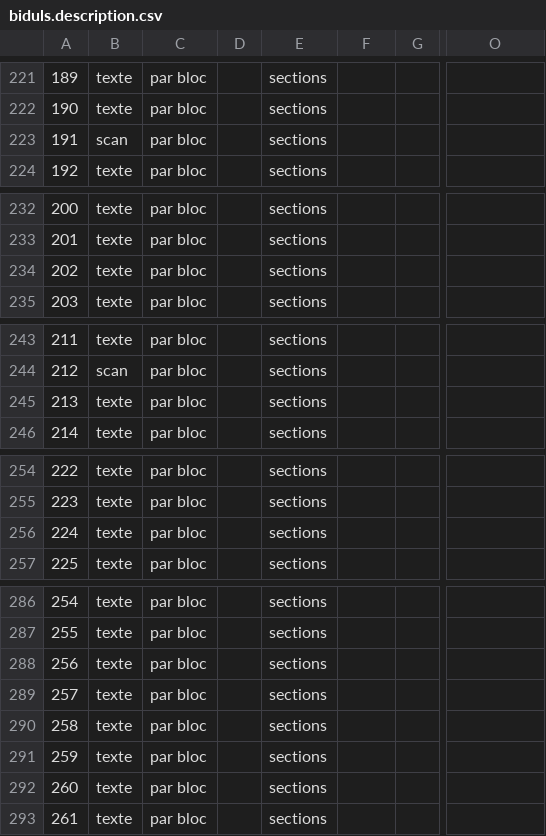
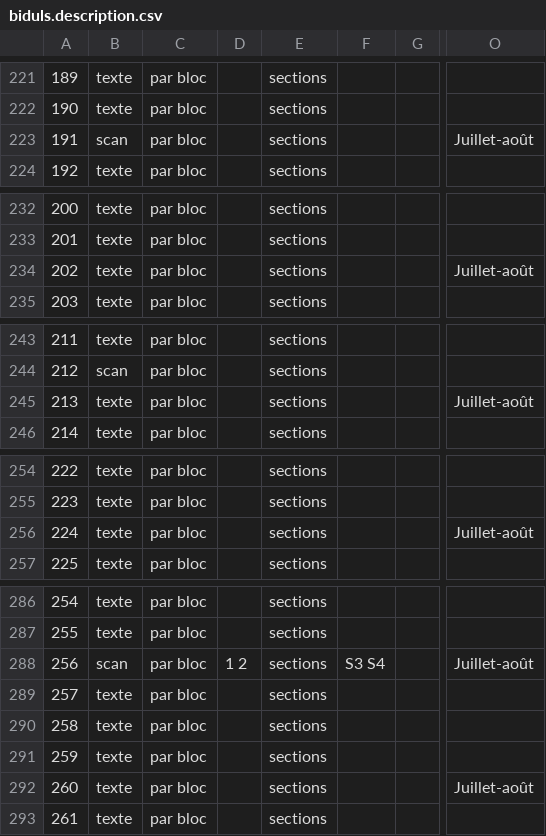
Before and after one commit to lebidul/biduleur, a CSV file: indexer/corpus/biduls.description.csv, drawn as a sheet; only a part is shown, gaps mark what is left out; the diff covers the shown part only; the diff names each change by its address in the sheet, - before the commit and + after, or states it on an @@ line.

```diff
--- a/indexer/corpus/biduls.description.csv
+++ b/indexer/corpus/biduls.description.csv
-O223: (empty)
+O223: Juillet-août
-O234: (empty)
+O234: Juillet-août
-O245: (empty)
+O245: Juillet-août
-O256: (empty)
+O256: Juillet-août
-B288: texte
+B288: scan
-D288: (empty)
+D288: 1 2
-F288: (empty)
+F288: S3 S4
-O288: (empty)
+O288: Juillet-août
-O292: (empty)
+O292: Juillet-août
```
Also changed, not shown: 6 edited cells elsewhere in this file, 5 other files.
